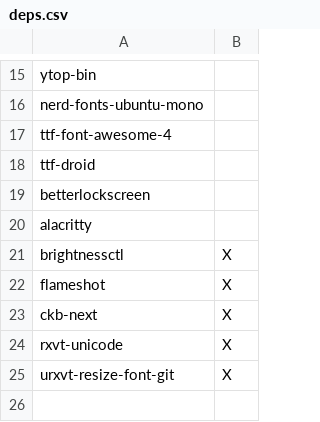
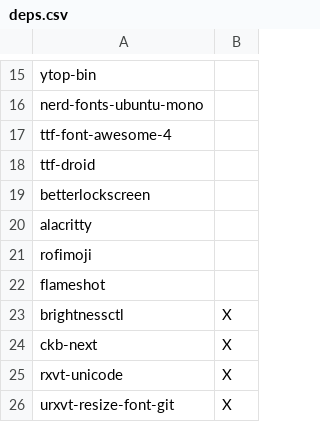
Before and after one commit to keesvv/dotfiles, a CSV file: deps.csv, drawn as a sheet; only a part is shown, gaps mark what is left out.

```diff
--- a/deps.csv
+++ b/deps.csv
@@ -20,4 +20,5 @@ betterlockscreen;
 alacritty;
+rofimoji;
+flameshot;
 brightnessctl;X
-flameshot;X
 ckb-next;X
```
Also changed, not shown: 1 other file.
